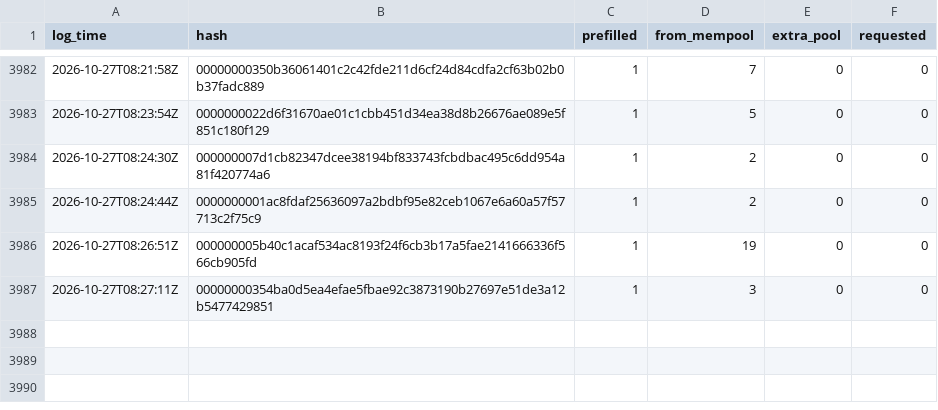
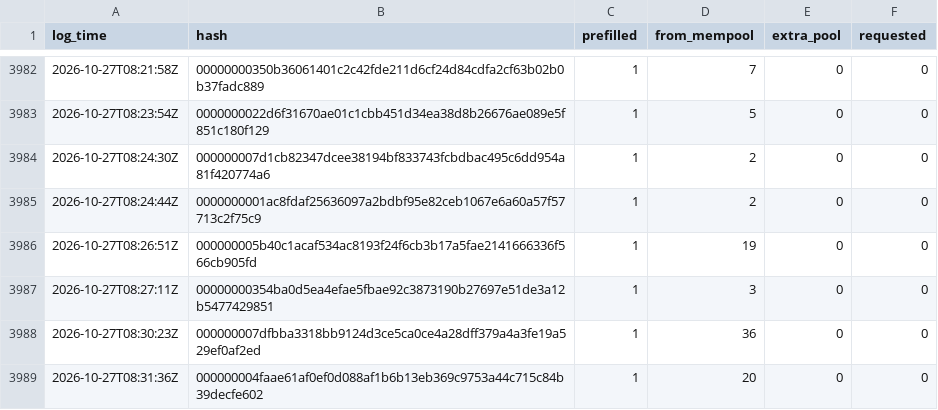
Before and after one commit to rufitnes/tempnet-data, a CSV file: data/compact.csv, drawn as a sheet; only a part is shown, gaps mark what is left out; the diff names each change by its address in the sheet, - before the commit and + after, or states it on an @@ line.

```diff
--- a/data/compact.csv
+++ b/data/compact.csv
+row 3988: 2026-10-27T08:30:23Z | 000000007dfbba3318bb9124d3ce5ca0ce4a28dff379a4a3fe19a529ef0af2ed | 1 | 36 | 0 | 0
+row 3989: 2026-10-27T08:31:36Z | 000000004faae61af0ef0d088af1b6b13eb369c9753a44c715c84b39decfe602 | 1 | 20 | 0 | 0
```
Also changed, not shown: 4 other files.
